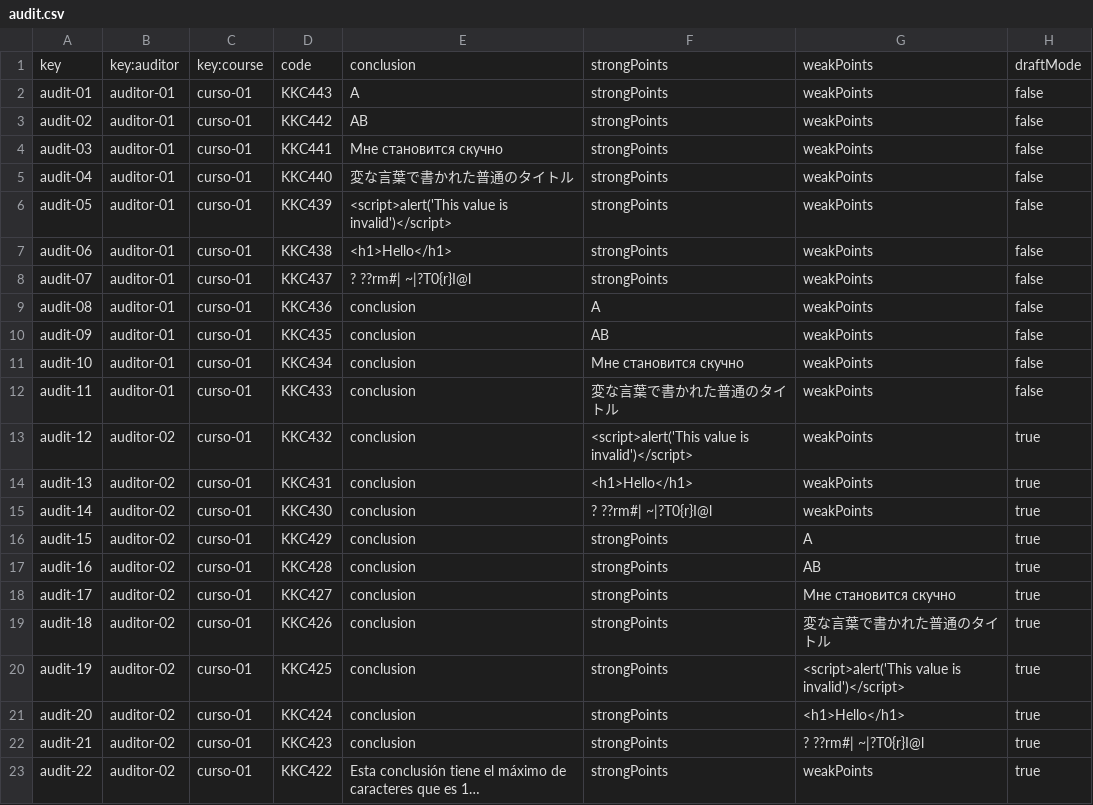
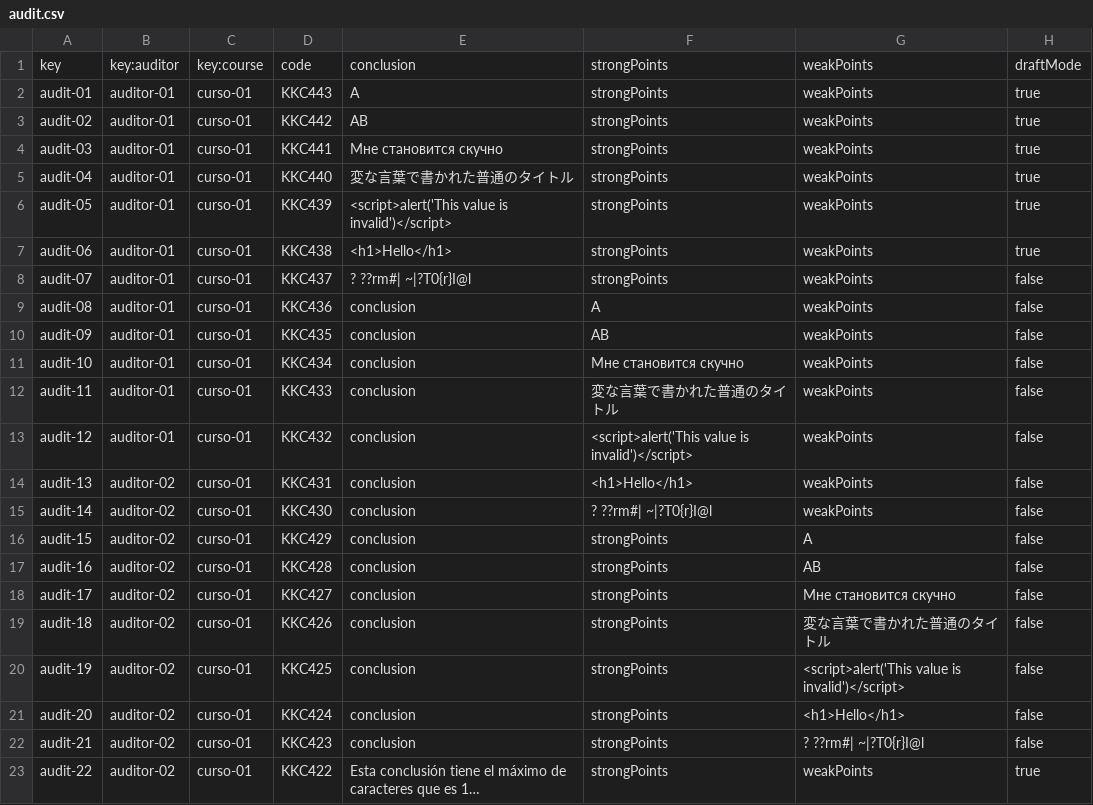
Before and after one commit to tcabgom/Acme-L3-D04, a CSV file: src/main/webapp/WEB-INF/resources/sample-data/audit.csv, drawn as a sheet; only a part is shown; long unchanged cells end in …; the diff names each change by its address in the sheet, - before the commit and + after, or states it on an @@ line.

Commit message:
Finished tests, need to add more data for extra precaution

```diff
--- a/src/main/webapp/WEB-INF/resources/sample-data/audit.csv
+++ b/src/main/webapp/WEB-INF/resources/sample-data/audit.csv
-H2:H7: false
+H2:H7: true
-B13: auditor-02
+B13: auditor-01
-H13:H22: true
+H13:H22: false
```
Also changed, not shown: 40 other files.
